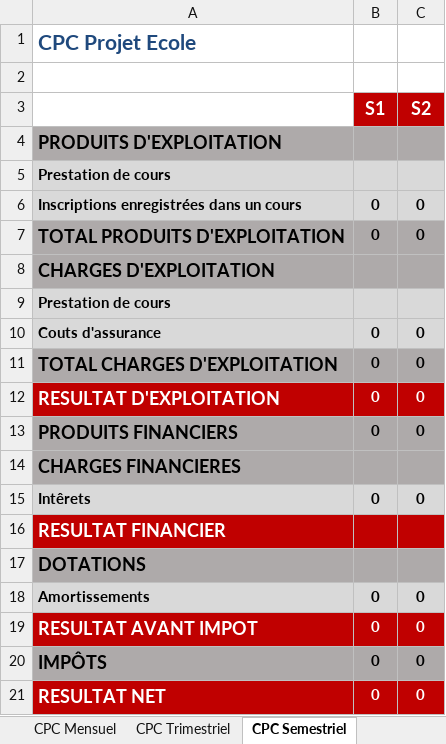
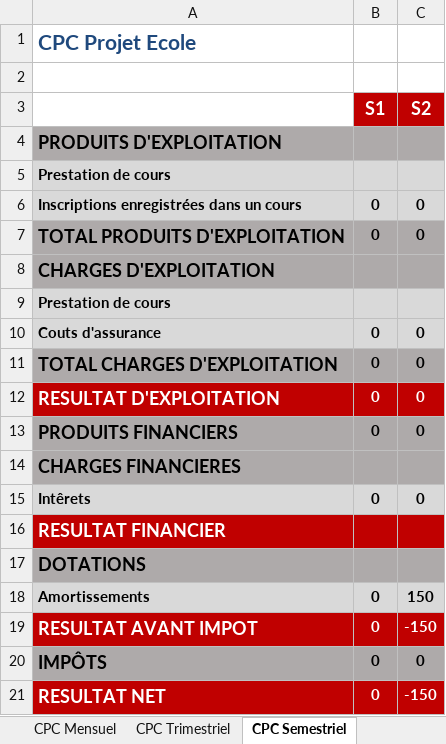
Before and after one commit to theblackhawk2/CFGPlateforme, an Excel workbook: module classe projet/ModulePrincipal/CPC.xlsx, sheet CPC Semestriel, drawn as a sheet; values as stored, in another font and other column widths than the file's, no borders; the diff names each change by its address in the sheet, - before the commit and + after, or states it on an @@ line.

```diff
--- a/module classe projet/ModulePrincipal/CPC.xlsx (sheet CPC Semestriel)
+++ b/module classe projet/ModulePrincipal/CPC.xlsx (sheet CPC Semestriel)
-C18 (S2): 0
+C18 (S2): 150
-C19 (S2): 0
+C19 (S2): -150
-C21 (S2): 0
+C21 (S2): -150
```
Also changed, not shown: sheet CPC Annuel, sheet CPC Trimestriel, sheet CPC Mensuel, module classe projet/ModulePrincipal/Parametres.xlsx, module classe projet/ModulePrincipal/tft.xlsx, 2 other files.
